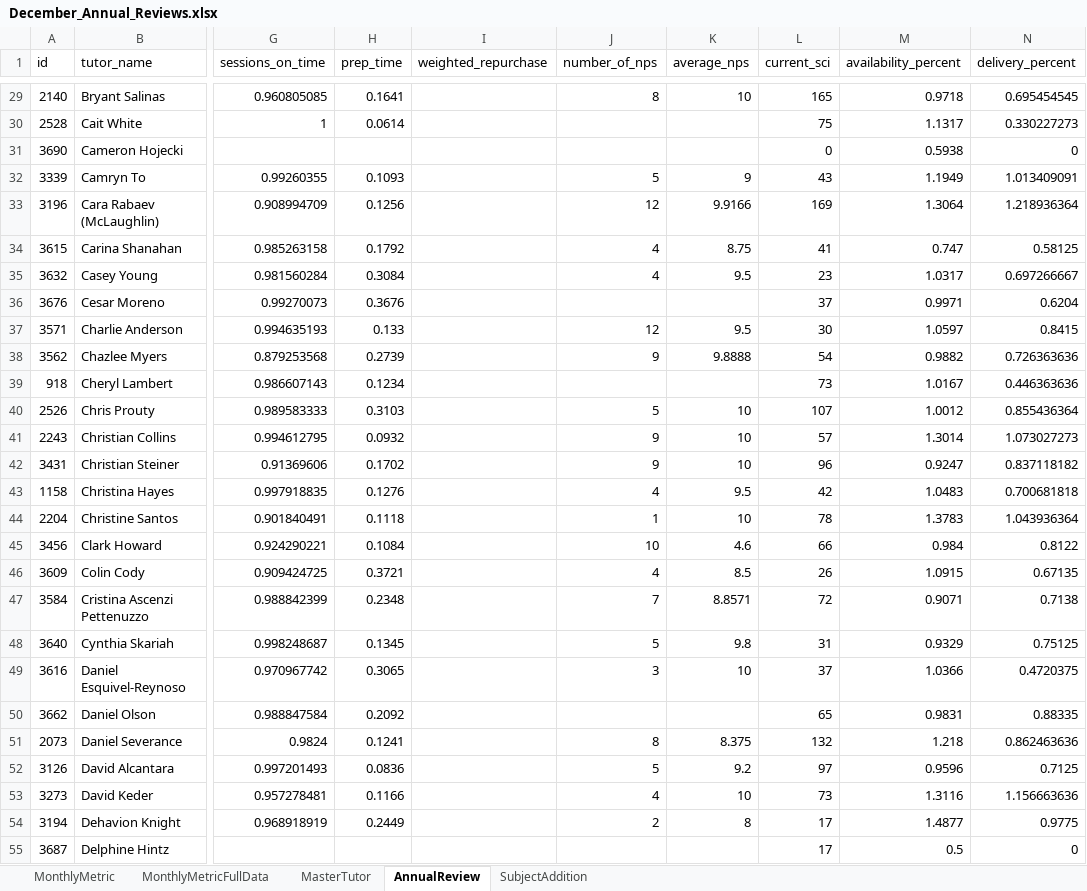
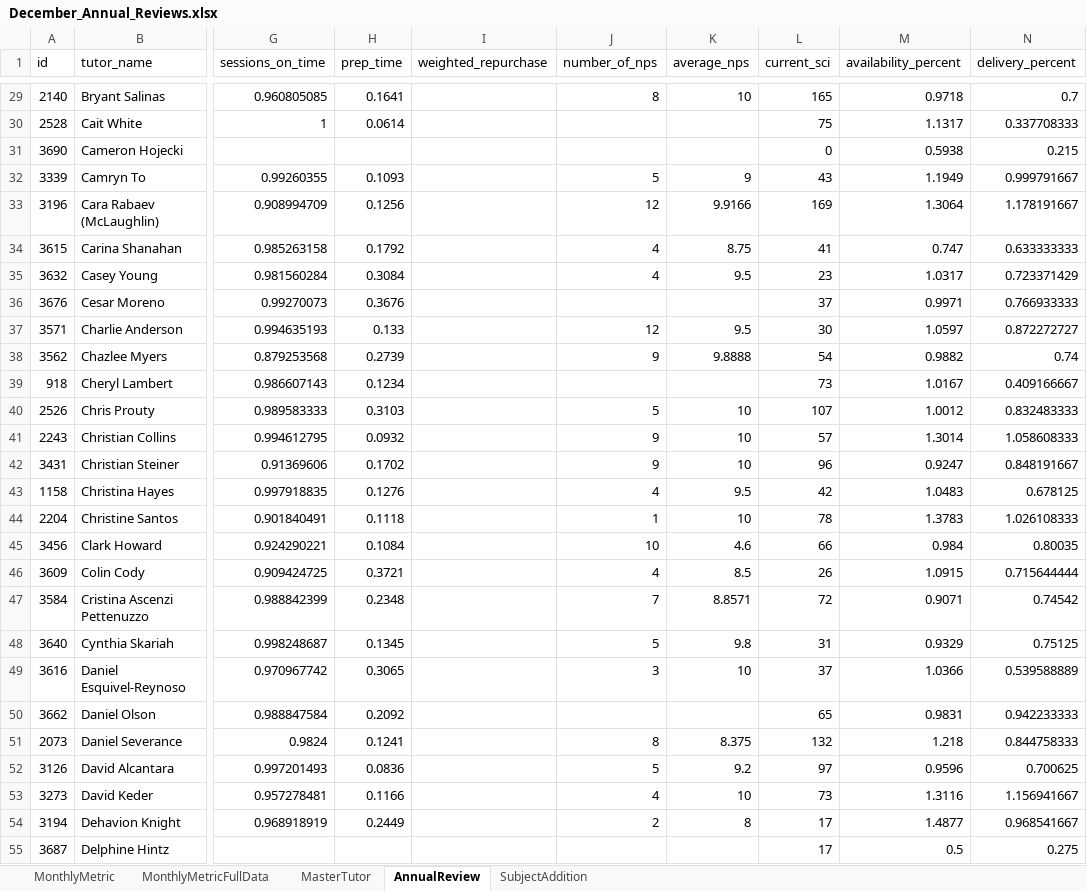
Before and after one commit to tharr950/FLDashboards, an Excel workbook: December_Annual_Reviews.xlsx, sheet AnnualReview, drawn as a sheet; only a part is shown, gaps mark what is left out; values as stored, in another font and other column widths than the file's, no borders; the diff covers the shown part only; the diff names each change by its address in the sheet, - before the commit and + after, or states it on an @@ line.

```diff
--- a/December_Annual_Reviews.xlsx (sheet AnnualReview)
+++ b/December_Annual_Reviews.xlsx (sheet AnnualReview)
-N29 (delivery_percent): 0.695454545
+N29 (delivery_percent): 0.7
-N30 (delivery_percent): 0.330227273
+N30 (delivery_percent): 0.337708333
-N31 (delivery_percent): 0
+N31 (delivery_percent): 0.215
-N32 (delivery_percent): 1.013409091
+N32 (delivery_percent): 0.999791667
-N33 (delivery_percent): 1.218936364
+N33 (delivery_percent): 1.178191667
-N34 (delivery_percent): 0.58125
+N34 (delivery_percent): 0.633333333
-N35 (delivery_percent): 0.697266667
+N35 (delivery_percent): 0.723371429
-N36 (delivery_percent): 0.6204
+N36 (delivery_percent): 0.766933333
-N37 (delivery_percent): 0.8415
+N37 (delivery_percent): 0.872272727
-N38 (delivery_percent): 0.726363636
+N38 (delivery_percent): 0.74
-N39 (delivery_percent): 0.446363636
+N39 (delivery_percent): 0.409166667
-N40 (delivery_percent): 0.855436364
+N40 (delivery_percent): 0.832483333
-N41 (delivery_percent): 1.073027273
+N41 (delivery_percent): 1.058608333
-N42 (delivery_percent): 0.837118182
+N42 (delivery_percent): 0.848191667
-N43 (delivery_percent): 0.700681818
+N43 (delivery_percent): 0.678125
-N44 (delivery_percent): 1.043936364
+N44 (delivery_percent): 1.026108333
-N45 (delivery_percent): 0.8122
+N45 (delivery_percent): 0.80035
-N46 (delivery_percent): 0.67135
+N46 (delivery_percent): 0.715644444
-N47 (delivery_percent): 0.7138
+N47 (delivery_percent): 0.74542
-N49 (delivery_percent): 0.4720375
+N49 (delivery_percent): 0.539588889
-N50 (delivery_percent): 0.88335
+N50 (delivery_percent): 0.942233333
-N51 (delivery_percent): 0.862463636
+N51 (delivery_percent): 0.844758333
-N52 (delivery_percent): 0.7125
+N52 (delivery_percent): 0.700625
-N53 (delivery_percent): 1.156663636
+N53 (delivery_percent): 1.156941667
-N54 (delivery_percent): 0.9775
+N54 (delivery_percent): 0.968541667
-N55 (delivery_percent): 0
+N55 (delivery_percent): 0.275
```
Also changed, not shown: 180 edited cells and cell formats elsewhere in this sheet, sheet MonthlyMetric, sheet MonthlyMetricFullData, sheet MasterTutor, 1 other file.
